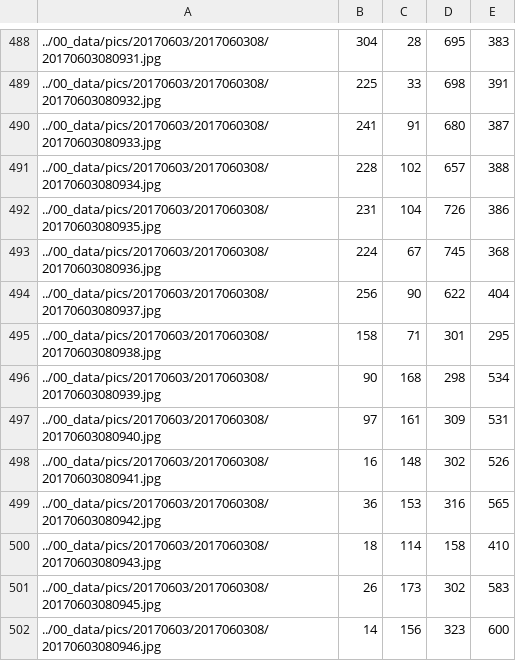
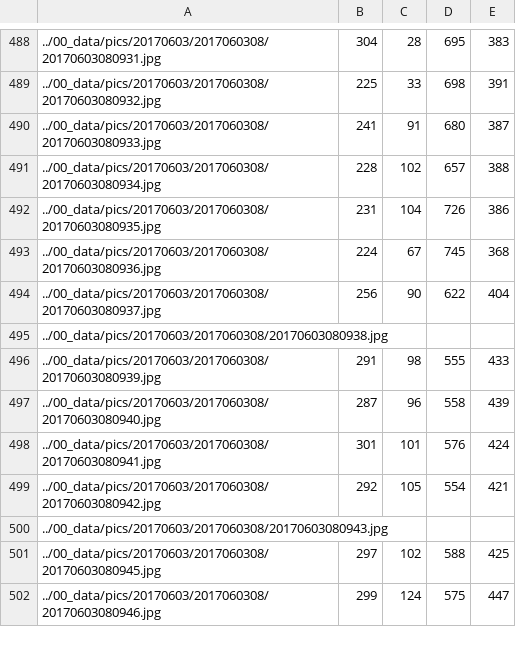
Before and after one commit to Zumbalamambo/cow-action-recognition, a CSV file: 10_tracking/10_tracking/20170603/2017060308_0.csv, drawn as a sheet; only a part is shown, gaps mark what is left out; the diff covers the shown part only.

```diff
--- a/10_tracking/10_tracking/20170603/2017060308_0.csv
+++ b/10_tracking/10_tracking/20170603/2017060308_0.csv
@@ -494,9 +494,9 @@
 ../00_data/pics/20170603/2017060308/20170603080937.jpg,256,90,622,404
-../00_data/pics/20170603/2017060308/20170603080938.jpg,158,71,301,295
-../00_data/pics/20170603/2017060308/20170603080939.jpg,90,168,298,534
-../00_data/pics/20170603/2017060308/20170603080940.jpg,97,161,309,531
-../00_data/pics/20170603/2017060308/20170603080941.jpg,16,148,302,526
-../00_data/pics/20170603/2017060308/20170603080942.jpg,36,153,316,565
-../00_data/pics/20170603/2017060308/20170603080943.jpg,18,114,158,410
-../00_data/pics/20170603/2017060308/20170603080945.jpg,26,173,302,583
-../00_data/pics/20170603/2017060308/20170603080946.jpg,14,156,323,600
+../00_data/pics/20170603/2017060308/20170603080938.jpg
+../00_data/pics/20170603/2017060308/20170603080939.jpg,291,98,555,433
+../00_data/pics/20170603/2017060308/20170603080940.jpg,287,96,558,439
+../00_data/pics/20170603/2017060308/20170603080941.jpg,301,101,576,424
+../00_data/pics/20170603/2017060308/20170603080942.jpg,292,105,554,421
+../00_data/pics/20170603/2017060308/20170603080943.jpg
+../00_data/pics/20170603/2017060308/20170603080945.jpg,297,102,588,425
+../00_data/pics/20170603/2017060308/20170603080946.jpg,299,124,575,447
```
Also changed, not shown: 36 edited cells elsewhere in this file, 10_tracking/10_tracking/20170603/2017060306_0.csv, 10_tracking/10_tracking/20170603/2017060307_0.csv, 1 other file.
